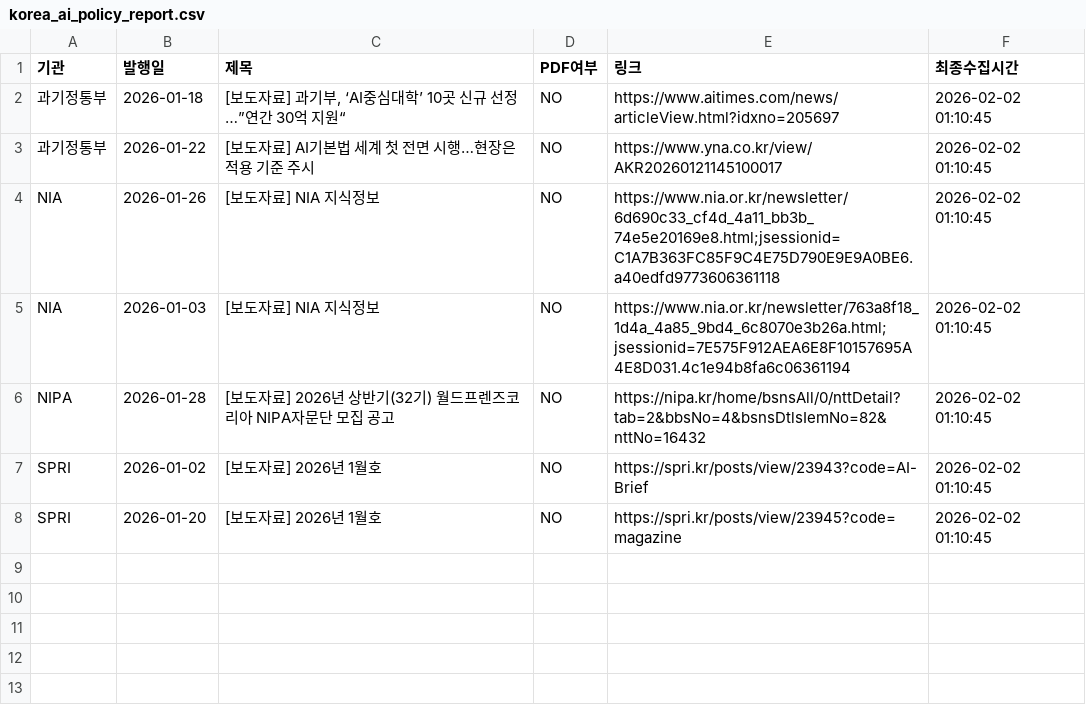
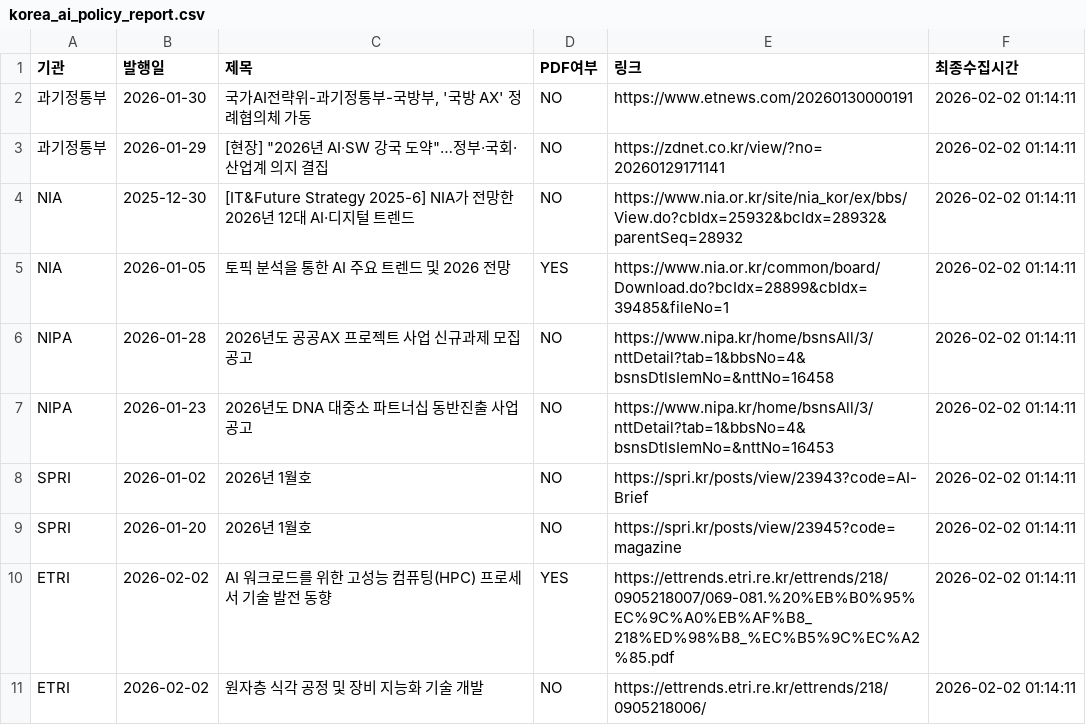
Before and after one commit to tlagytjq99-ux/my-news-bot, a CSV file: korea_ai_policy_report.csv, drawn as a sheet.

```diff
--- a/korea_ai_policy_report.csv
+++ b/korea_ai_policy_report.csv
@@ -1,8 +1,11 @@
 기관,발행일,제목,PDF여부,링크,최종수집시간
-과기정통부,2026-01-18,"[보도자료] 과기부, ‘AI중심대학’ 10곳 신규 선정…”연간 30억 지원“",NO,https://www.aitimes.com/news/articleView.html?idxno=205697,2026-02-02 01:10:45
-과기정통부,2026-01-22,[보도자료] AI기본법 세계 첫 전면 시행…현장은 적용 기준 주시,NO,https://www.yna.co.kr/view/AKR20260121145100017,2026-02-02 01:10:45
-NIA,2026-01-26,[보도자료] NIA 지식정보,NO,https://www.nia.or.kr/newsletter/6d690c33_cf4d_4a11_bb3b_74e5e20169e8.html;jsessionid=C1A7B363FC85F9C4E75D790E9E9A0BE6.a40edfd9773606361118,2026-02-02 01:10:45
-NIA,2026-01-03,[보도자료] NIA 지식정보,NO,https://www.nia.or.kr/newsletter/763a8f18_1d4a_4a85_9bd4_6c8070e3b26a.html;jsessionid=7E575F912AEA6E8F10157695A4E8D031.4c1e94b8fa6c06361194,2026-02-02 01:10:45
-NIPA,2026-01-28,[보도자료] 2026년 상반기(32기) 월드프렌즈코리아 NIPA자문단 모집 공고,NO,https://nipa.kr/home/bsnsAll/0/nttDetail?tab=2&bbsNo=4&bsnsDtlsIemNo=82&nttNo=16432,2026-02-02 01:10:45
-SPRI,2026-01-02,[보도자료] 2026년 1월호,NO,https://spri.kr/posts/view/23943?code=AI-Brief,2026-02-02 01:10:45
-SPRI,2026-01-20,[보도자료] 2026년 1월호,NO,https://spri.kr/posts/view/23945?code=magazine,2026-02-02 01:10:45
+과기정통부,2026-01-30,"국가AI전략위-과기정통부-국방부, '국방 AX' 정례협의체 가동",NO,https://www.etnews.com/20260130000191,2026-02-02 01:14:11
+과기정통부,2026-01-29,"[현장] ""2026년 AI·SW 강국 도약""…정부·국회·산업계 의지 결집",NO,https://zdnet.co.kr/view/?no=20260129171141,2026-02-02 01:14:11
+NIA,2025-12-30,[IT&Future Strategy 2025-6] NIA가 전망한 2026년 12대 AI·디지털 트렌드,NO,https://www.nia.or.kr/site/nia_kor/ex/bbs/View.do?cbIdx=25932&bcIdx=28932&parentSeq=28932,2026-02-02 01:14:11
+NIA,2026-01-05,토픽 분석을 통한 AI 주요 트렌드 및 2026 전망,YES,https://www.nia.or.kr/common/board/Download.do?bcIdx=28899&cbIdx=39485&fileNo=1,2026-02-02 01:14:11
+NIPA,2026-01-28,2026년도 공공AX 프로젝트 사업 신규과제 모집 공고,NO,https://www.nipa.kr/home/bsnsAll/3/nttDetail?tab=1&bbsNo=4&bsnsDtlsIemNo=&nttNo=16458,2026-02-02 01:14:11
+NIPA,2026-01-23,2026년도 DNA 대중소 파트너십 동반진출 사업공고,NO,https://www.nipa.kr/home/bsnsAll/3/nttDetail?tab=1&bbsNo=4&bsnsDtlsIemNo=&nttNo=16453,2026-02-02 01:14:11
+SPRI,2026-01-02,2026년 1월호,NO,https://spri.kr/posts/view/23943?code=AI-Brief,2026-02-02 01:14:11
+SPRI,2026-01-20,2026년 1월호,NO,https://spri.kr/posts/view/23945?code=magazine,2026-02-02 01:14:11
+ETRI,2026-02-02,AI 워크로드를 위한 고성능 컴퓨팅(HPC) 프로세서 기술 발전 동향,YES,https://ettrends.etri.re.kr/ettrends/218/0905218007/069-081.%20%EB%B0%95%EC%9C%A0%EB%AF%B8_218%ED%98%B8_%EC%B5%9C%EC%A2%85.pdf,2026-02-02 01:14:11
+ETRI,2026-02-02,원자층 식각 공정 및 장비 지능화 기술 개발,NO,https://ettrends.etri.re.kr/ettrends/218/0905218006/,2026-02-02 01:14:11
```
